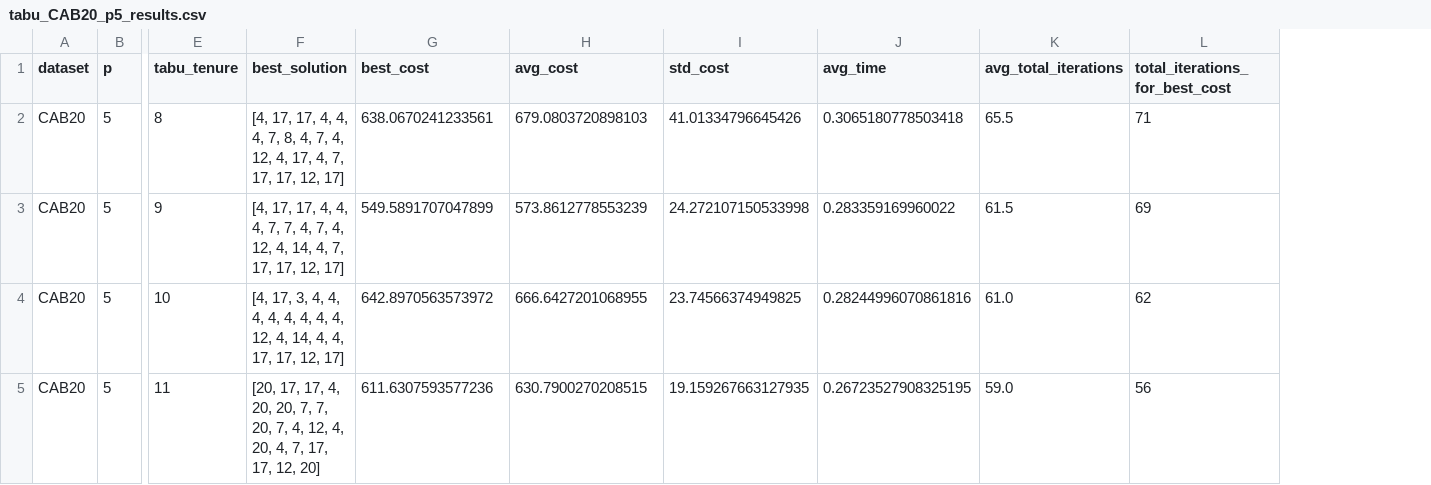
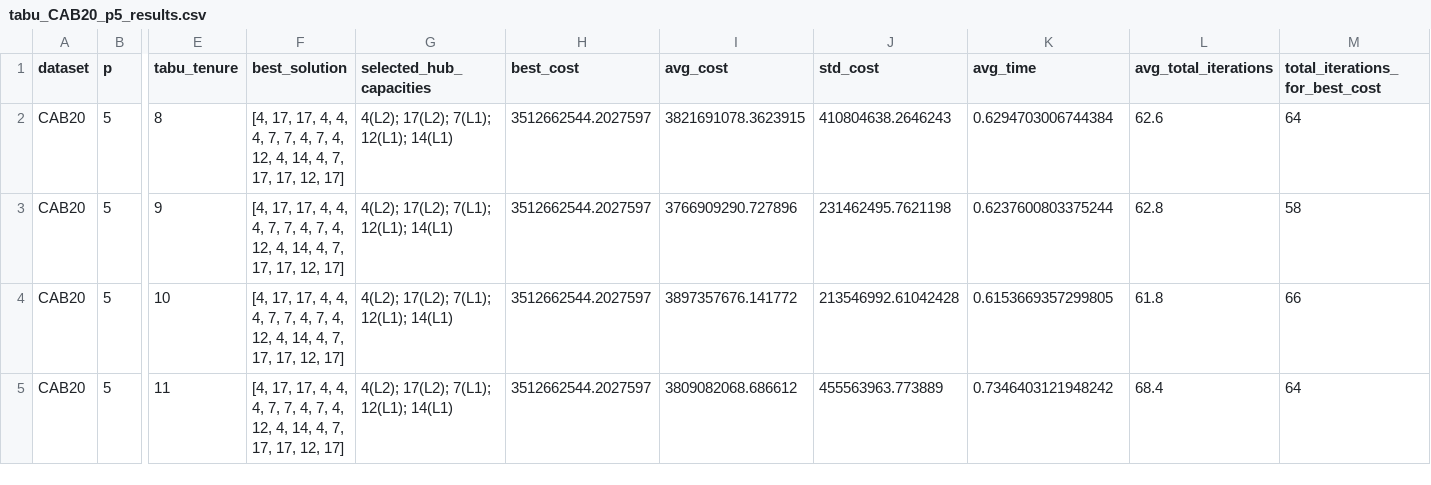
Before and after one commit to Sarthak-Vishnu/CSApHLP-using-TS-and-SA, a CSV file: CW1/results/tabu_CAB20_p5_results.csv, drawn as a sheet; only a part is shown, gaps mark what is left out; addresses are those after the commit; the diff names each change by its address in the sheet, - before the commit and + after, or states it on an @@ line.

```diff
--- a/CW1/results/tabu_CAB20_p5_results.csv
+++ b/CW1/results/tabu_CAB20_p5_results.csv
+column G (selected_hub_capacities), rows 2-5: all 4(L2); 17(L2); 7(L1); 12(L1); 14(L1)
-F2 (best_solution): …4, 7, 8, 4, 7, 4, 12, 4, 17, 4, 7,…
+F2 (best_solution): …4, 7, 7, 4, 7, 4, 12, 4, 14, 4, 7,…
-H2 (best_cost): 638.0670241233561
+H2 (best_cost): 3512662544.2027597
-I2 (avg_cost): 679.0803720898103
+I2 (avg_cost): 3821691078.3623915
-J2 (std_cost): 41.01334796645426
+J2 (std_cost): 410804638.2646243
-K2 (avg_time): 0.3065180778503418
+K2 (avg_time): 0.6294703006744384
-L2 (avg_total_iterations): 65.5
+L2 (avg_total_iterations): 62.6
-M2 (total_iterations_for_best_cost): 71
+M2 (total_iterations_for_best_cost): 64
-H3 (best_cost): 549.5891707047899
+H3 (best_cost): 3512662544.2027597
-I3 (avg_cost): 573.8612778553239
+I3 (avg_cost): 3766909290.727896
-J3 (std_cost): 24.272107150533998
+J3 (std_cost): 231462495.7621198
-K3 (avg_time): 0.283359169960022
+K3 (avg_time): 0.6237600803375244
-L3 (avg_total_iterations): 61.5
+L3 (avg_total_iterations): 62.8
-M3 (total_iterations_for_best_cost): 69
+M3 (total_iterations_for_best_cost): 58
-F4 (best_solution): [4, 17, 3, 4, 4, 4, 4, 4, 4, 4, 4, 12, 4, 14, 4, 4, 17, 17,…
+F4 (best_solution): [4, 17, 17, 4, 4, 4, 7, 7, 4, 7, 4, 12, 4, 14, 4, 7, 17, 17,…
-H4 (best_cost): 642.8970563573972
+H4 (best_cost): 3512662544.2027597
-I4 (avg_cost): 666.6427201068955
+I4 (avg_cost): 3897357676.141772
-J4 (std_cost): 23.74566374949825
+J4 (std_cost): 213546992.61042428
-K4 (avg_time): 0.28244996070861816
+K4 (avg_time): 0.6153669357299805
-L4 (avg_total_iterations): 61.0
+L4 (avg_total_iterations): 61.8
-M4 (total_iterations_for_best_cost): 62
+M4 (total_iterations_for_best_cost): 66
-F5 (best_solution): [20, 17, 17, 4, 20, 20, 7, 7, 20, 7, 4, 12, 4, 20, 4, 7, 17, 17, 12, 20]
+F5 (best_solution): [4, 17, 17, 4, 4, 4, 7, 7, 4, 7, 4, 12, 4, 14, 4, 7, 17, 17, 12, 17]
-H5 (best_cost): 611.6307593577236
+H5 (best_cost): 3512662544.2027597
-I5 (avg_cost): 630.7900270208515
+I5 (avg_cost): 3809082068.686612
-J5 (std_cost): 19.159267663127935
+J5 (std_cost): 455563963.773889
-K5 (avg_time): 0.26723527908325195
+K5 (avg_time): 0.7346403121948242
-L5 (avg_total_iterations): 59.0
+L5 (avg_total_iterations): 68.4
-M5 (total_iterations_for_best_cost): 56
+M5 (total_iterations_for_best_cost): 64
```
Also changed, not shown: CW1/results/tabu_CAB25_p5_results.csv, CW1/results/tabu_RGP100_p12_results.csv, 19 other files.
